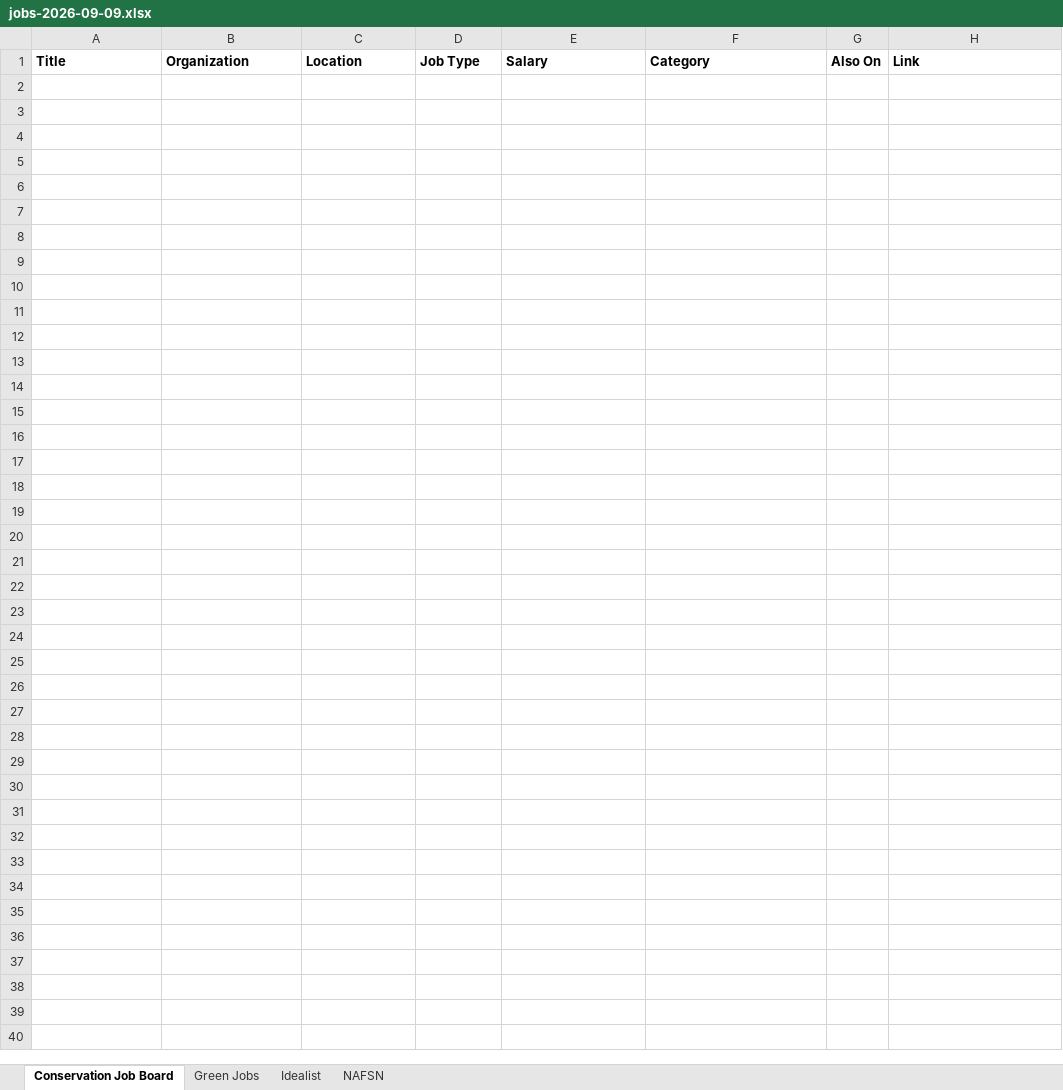
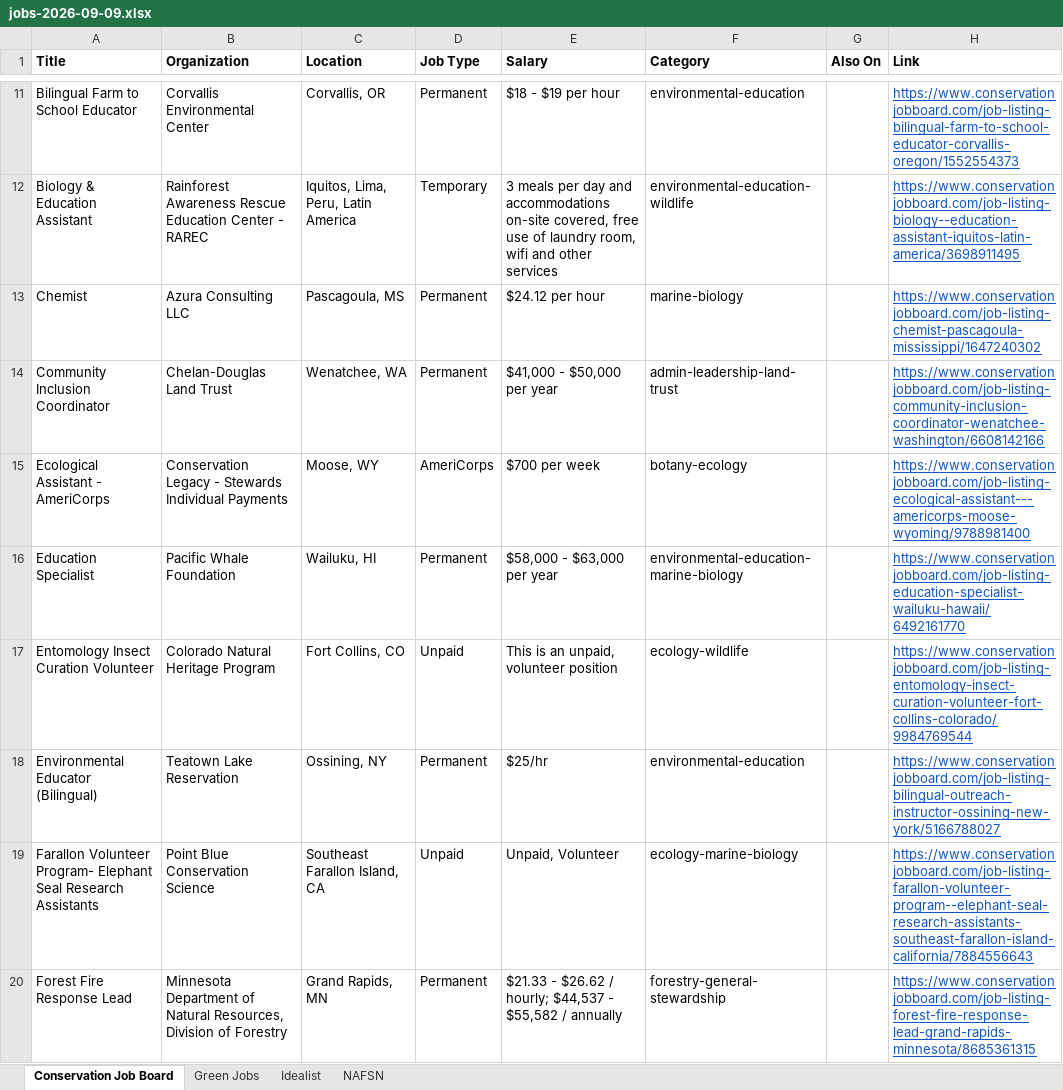
Before and after one commit to dchandarana07/jobs-digest, an Excel workbook: docs/xlsx/jobs-2026-09-09.xlsx, sheet Conservation Job Board, drawn as a sheet; only a part is shown, gaps mark what is left out; values as stored, in another font and other column widths than the file's, no borders; the diff covers the shown part only; the diff names each change by its address in the sheet, - before the commit and + after, or states it on an @@ line.

```diff
--- a/docs/xlsx/jobs-2026-09-09.xlsx (sheet Conservation Job Board)
+++ b/docs/xlsx/jobs-2026-09-09.xlsx (sheet Conservation Job Board)
+row 11: Bilingual Farm to School Educator | Corvallis Environmental Center | Corvallis, OR | Permanent | $18 - $19 per hour | environmental-education |  | https://www.conservationjobboard.com/job-listing-bilingual-farm-to-school-educator-corvallis-oregon/1552554373
+row 12: Biology & Education Assistant | Rainforest Awareness Rescue Education Center - RAREC | Iquitos, Lima, Peru, Latin America | Temporary | 3 meals per day and accommodations on-site covered, free use of laundry room, wifi and other services | environmental-education-wildlife |  | https://www.conservationjobboard.com/job-listing-biology--education-assistant-iquitos-latin-america/3698911495
+row 13: Chemist | Azura Consulting LLC | Pascagoula, MS | Permanent | $24.12 per hour | marine-biology |  | https://www.conservationjobboard.com/job-listing-chemist-pascagoula-mississippi/1647240302
+row 14: Community Inclusion Coordinator | Chelan-Douglas Land Trust | Wenatchee, WA | Permanent | $41,000 - $50,000 per year | admin-leadership-land-trust |  | https://www.conservationjobboard.com/job-listing-community-inclusion-coordinator-wenatchee-washington/6608142166
+row 15: Ecological Assistant - AmeriCorps | Conservation Legacy - Stewards Individual Payments | Moose, WY | AmeriCorps | $700 per week | botany-ecology |  | https://www.conservationjobboard.com/job-listing-ecological-assistant---americorps-moose-wyoming/9788981400
+row 16: Education Specialist | Pacific Whale Foundation | Wailuku, HI | Permanent | $58,000 - $63,000 per year | environmental-education-marine-biology |  | https://www.conservationjobboard.com/job-listing-education-specialist-wailuku-hawaii/6492161770
+row 17: Entomology Insect Curation Volunteer | Colorado Natural Heritage Program | Fort Collins, CO | Unpaid | This is an unpaid, volunteer position | ecology-wildlife |  | https://www.conservationjobboard.com/job-listing-entomology-insect-curation-volunteer-fort-collins-colorado/9984769544
+row 18: Environmental Educator (Bilingual) | Teatown Lake Reservation | Ossining, NY | Permanent | $25/hr | environmental-education |  | https://www.conservationjobboard.com/job-listing-bilingual-outreach-instructor-ossining-new-york/5166788027
+row 19: Farallon Volunteer Program- Elephant Seal Research Assistants | Point Blue Conservation Science | Southeast Farallon Island, CA | Unpaid | Unpaid, Volunteer | ecology-marine-biology |  | https://www.conservationjobboard.com/job-listing-farallon-volunteer-program--elephant-seal-research-assistants-southeast-farallon-island-california/7884556643
+row 20: Forest Fire Response Lead | Minnesota Department of Natural Resources, Division of Forestry | Grand Rapids, MN | Permanent | $21.33 - $26.62 / hourly; $44,537 - $55,582 / annually | forestry-general-stewardship |  | https://www.conservationjobboard.com/job-listing-forest-fire-response-lead-grand-rapids-minnesota/8685361315
```
Also changed, not shown: 35 added rows elsewhere in this sheet, sheet Idealist, 3 other files.
